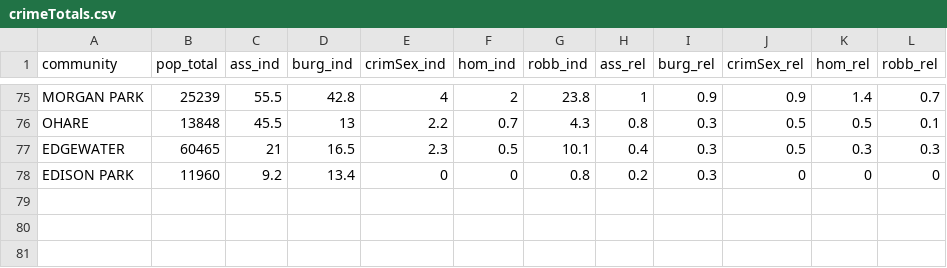
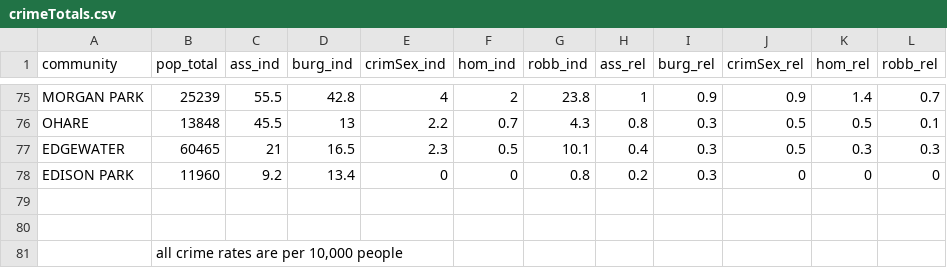
Before and after one commit to shmoss/Chicago-Crime-by-Type, a CSV file: data/crimeTotals.csv, drawn as a sheet; only a part is shown, gaps mark what is left out.

```diff
--- a/data/crimeTotals.csv
+++ b/data/crimeTotals.csv
@@ -78 +78,4 @@ EDGEWATER,60465,21,16.5,2.3,0.5,10.1,0.4,0.3,0.5,0.3,0.3
 EDISON PARK,11960,9.2,13.4,0,0,0.8,0.2,0.3,0,0,0
+,,,,,,,,,,,
+,,,,,,,,,,,
+,"all crime rates are per 10,000 people",,,,,,,,,,
```
Also changed, not shown: 5 other files.
